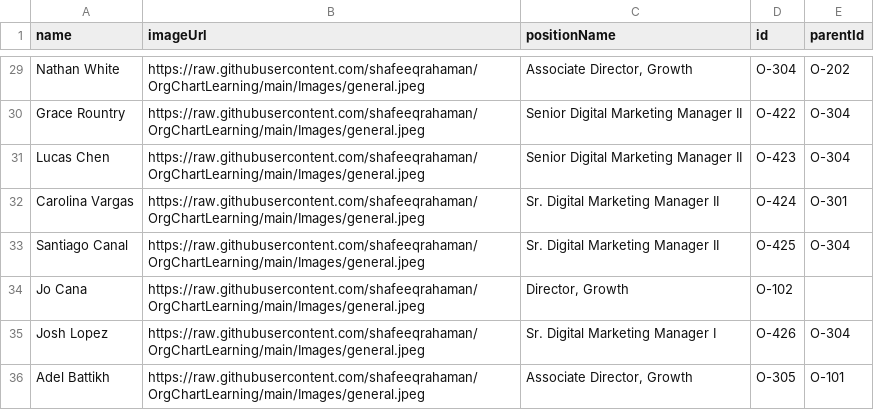
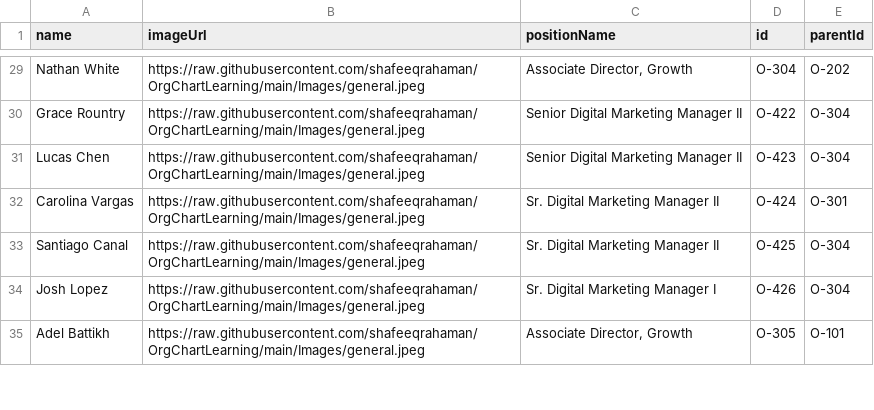
Before and after one commit to shafeeqrahaman/OrgChartLearning, a CSV file: Org.csv, drawn as a sheet; only a part is shown, gaps mark what is left out; the diff names each change by its address in the sheet, - before the commit and + after, or states it on an @@ line.

Commit message:
Update Org.csv

```diff
--- a/Org.csv
+++ b/Org.csv
-row 34: Jo Cana | https://raw.githubusercontent.com/shafeeqrahaman/OrgChartLearning/main/Images/general.jpeg | Director, Growth | O-102
```
